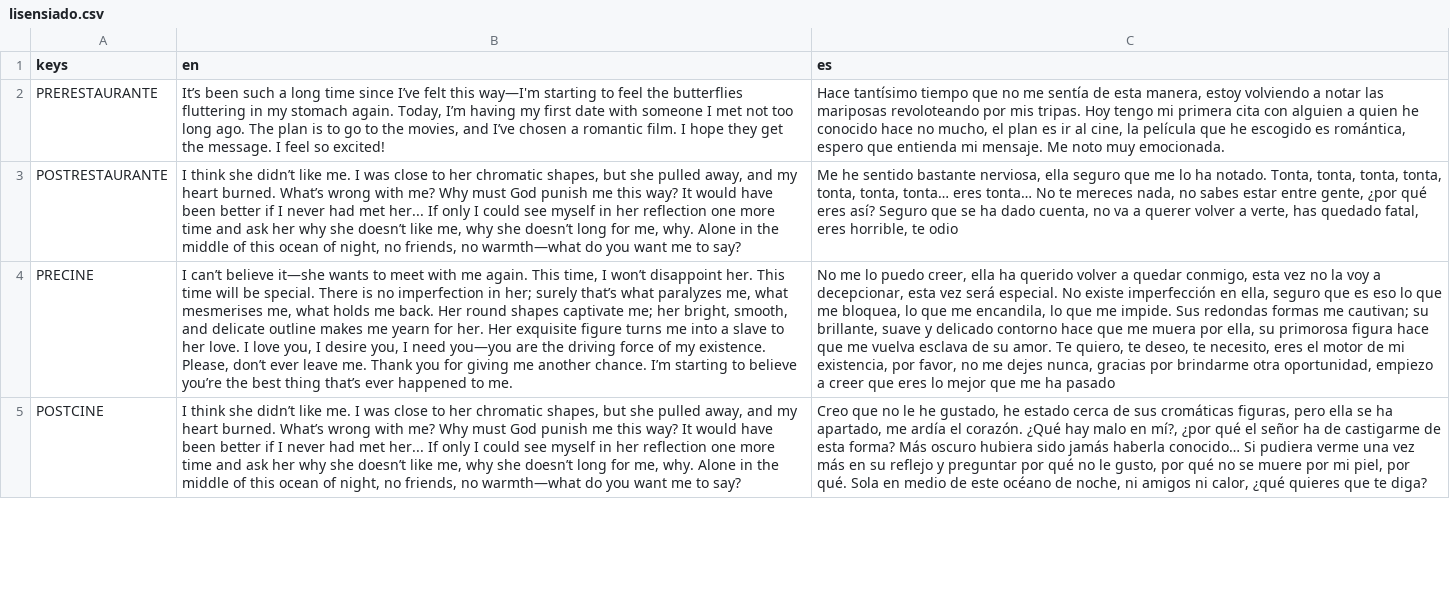
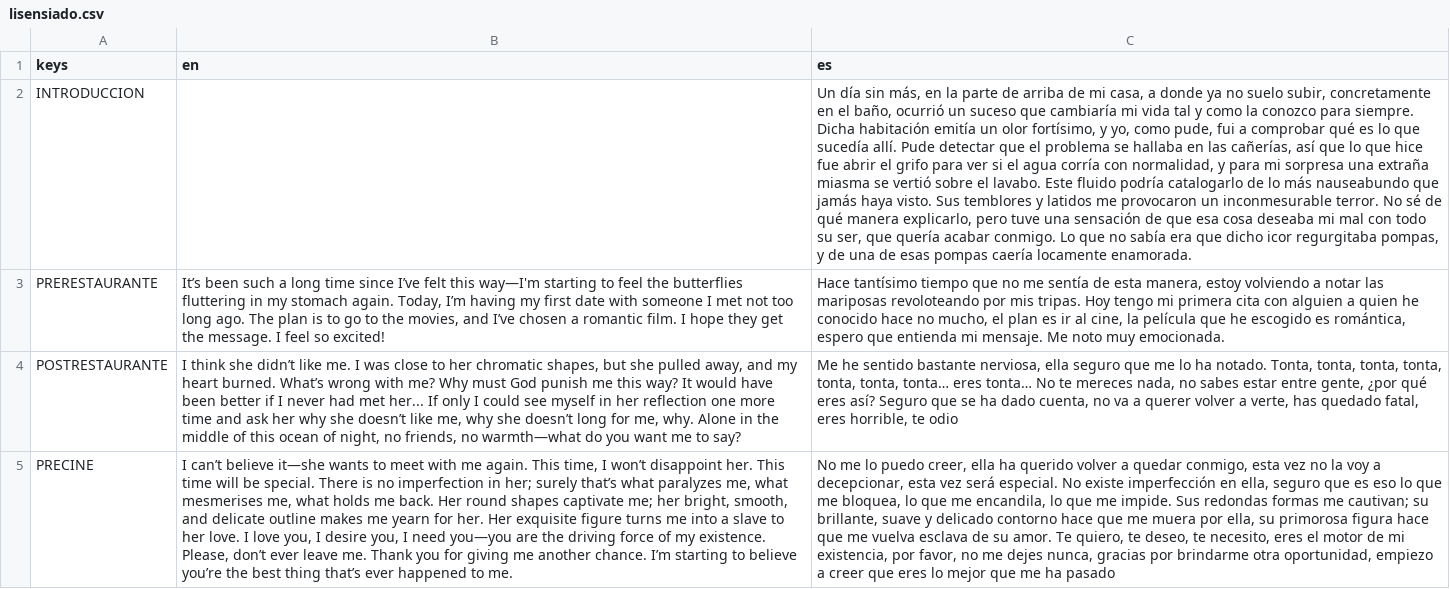
Before and after one commit to cyntrist/GGJ-25, a CSV file: ggj25/localizacion/lisensiado.csv, drawn as a sheet; only a part is shown; the shorter side is filled out with more unchanged rows; the diff names each change by its address in the sheet, - before the commit and + after, or states it on an @@ line.

Commit message:
lisensiaocsv

```diff
--- a/ggj25/localizacion/lisensiado.csv
+++ b/ggj25/localizacion/lisensiado.csv
+row 2: INTRODUCCION |  | Un día sin más, en la parte de arriba de mi casa, a donde ya no suelo subir, concretamente en el baño, ocurrió un suceso que cambiaría mi vida tal y como la conozco para siempre. Dicha habitación emitía un olor fortísimo, y yo, como pude, fui a comprobar qué es lo que sucedía allí. Pude detectar que el problema se hallaba en las cañerías, así que lo que hice fue abrir el grifo para ver si el agua corría con normalidad, y para mi sorpresa una extraña miasma se vertió sobre el lavabo. Este fluido podría catalogarlo de lo más nauseabundo que jamás haya visto. Sus temblores y latidos me provocaron un inconmesurable terror. No sé de qué manera explicarlo, pero tuve una sensación de que esa cosa deseaba mi mal con todo su ser, que quería acabar conmigo. Lo que no sabía era que dicho icor regurgitaba pompas, y de una de esas pompas caería locamente enamorada.
```
